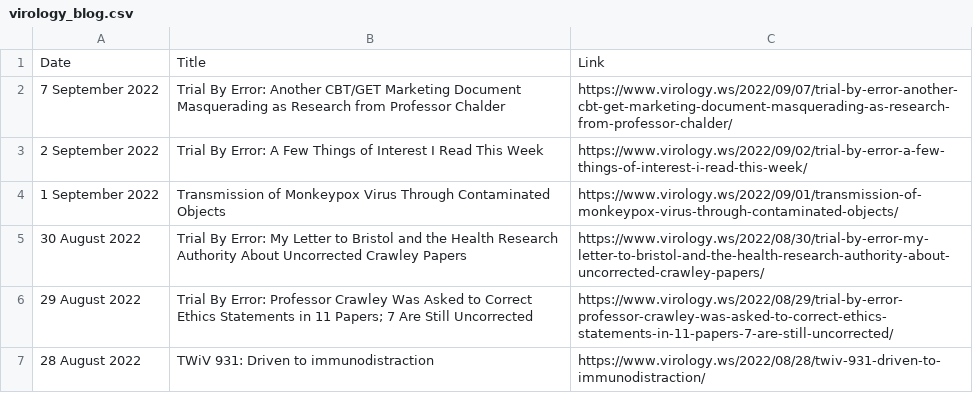
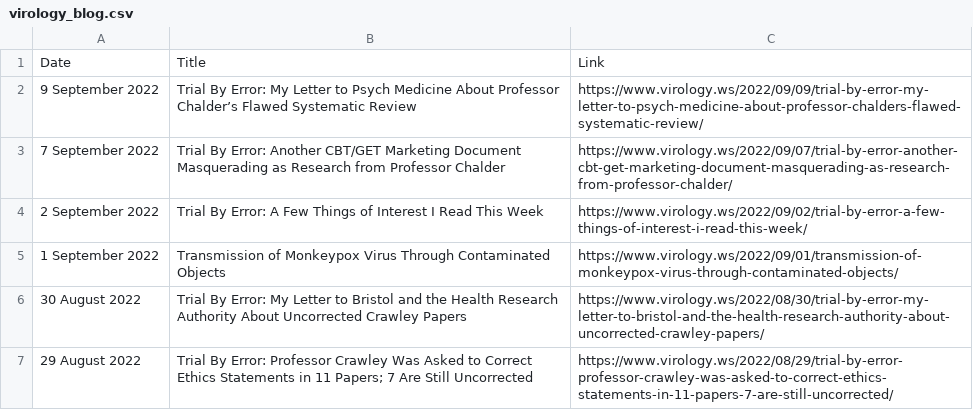
Before and after one commit to bbennett80/virology_blog, a CSV file: virology_blog.csv, drawn as a sheet; only a part is shown; the shorter side is filled out with more unchanged rows.

```diff
--- a/virology_blog.csv
+++ b/virology_blog.csv
@@ -1,2 +1,3 @@
 Date,Title,Link
+9 September 2022,Trial By Error: My Letter to Psych Medicine About Professor Chalder’s Flawed Systematic Review,https://www.virology.ws/2022/09/09/trial-by-error-my-letter-to-psych-medicine-about-professor-chalders-flawed-systematic-review/
 7 September 2022,Trial By Error: Another CBT/GET Marketing Document Masquerading as Research from Professor Chalder,https://www.virology.ws/2022/09/07/trial-by-error-another-cbt-get-marketing-document-masquerading-as-research-from-professor-chalder/
```
